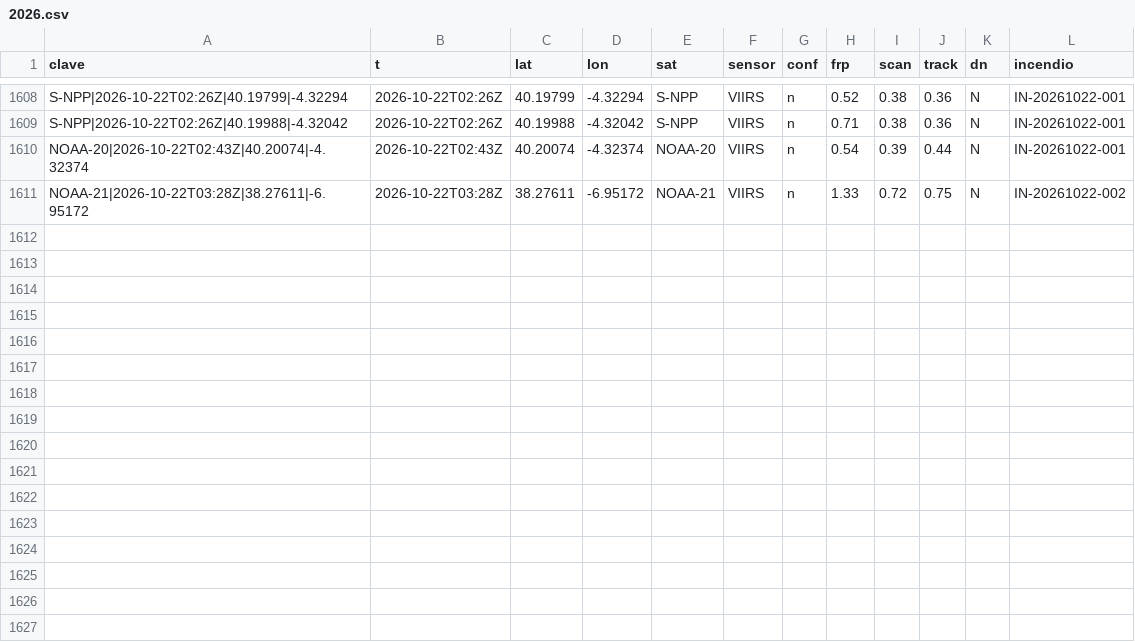
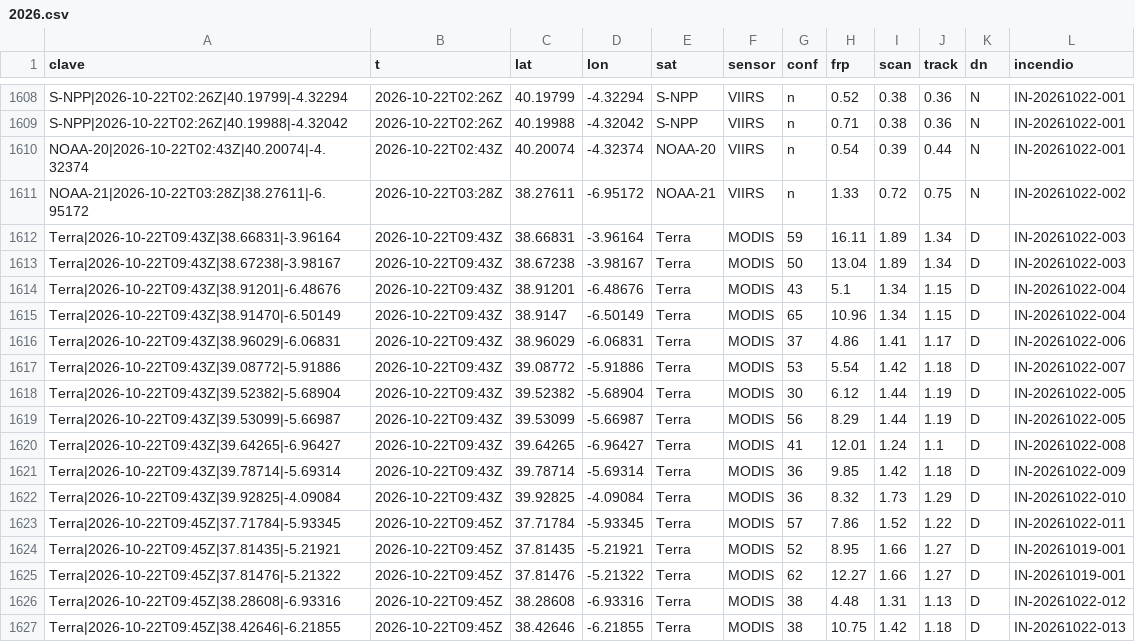
Before and after one commit to Asensio94/vigia-incendios, a CSV file: data/focos/2026.csv, drawn as a sheet; only a part is shown, gaps mark what is left out.

```diff
--- a/data/focos/2026.csv
+++ b/data/focos/2026.csv
@@ -1611 +1611,17 @@ NOAA-20|2026-10-22T02:43Z|40.20074|-4.32374,2026-10-22T02:43Z,40.20074,-4.32374,
 NOAA-21|2026-10-22T03:28Z|38.27611|-6.95172,2026-10-22T03:28Z,38.27611,-6.95172,NOAA-21,VIIRS,n,1.33,0.72,0.75,N,IN-20261022-002
+Terra|2026-10-22T09:43Z|38.66831|-3.96164,2026-10-22T09:43Z,38.66831,-3.96164,Terra,MODIS,59,16.11,1.89,1.34,D,IN-20261022-003
+Terra|2026-10-22T09:43Z|38.67238|-3.98167,2026-10-22T09:43Z,38.67238,-3.98167,Terra,MODIS,50,13.04,1.89,1.34,D,IN-20261022-003
+Terra|2026-10-22T09:43Z|38.91201|-6.48676,2026-10-22T09:43Z,38.91201,-6.48676,Terra,MODIS,43,5.1,1.34,1.15,D,IN-20261022-004
+Terra|2026-10-22T09:43Z|38.91470|-6.50149,2026-10-22T09:43Z,38.9147,-6.50149,Terra,MODIS,65,10.96,1.34,1.15,D,IN-20261022-004
+Terra|2026-10-22T09:43Z|38.96029|-6.06831,2026-10-22T09:43Z,38.96029,-6.06831,Terra,MODIS,37,4.86,1.41,1.17,D,IN-20261022-006
+Terra|2026-10-22T09:43Z|39.08772|-5.91886,2026-10-22T09:43Z,39.08772,-5.91886,Terra,MODIS,53,5.54,1.42,1.18,D,IN-20261022-007
+Terra|2026-10-22T09:43Z|39.52382|-5.68904,2026-10-22T09:43Z,39.52382,-5.68904,Terra,MODIS,30,6.12,1.44,1.19,D,IN-20261022-005
+Terra|2026-10-22T09:43Z|39.53099|-5.66987,2026-10-22T09:43Z,39.53099,-5.66987,Terra,MODIS,56,8.29,1.44,1.19,D,IN-20261022-005
+Terra|2026-10-22T09:43Z|39.64265|-6.96427,2026-10-22T09:43Z,39.64265,-6.96427,Terra,MODIS,41,12.01,1.24,1.1,D,IN-20261022-008
+Terra|2026-10-22T09:43Z|39.78714|-5.69314,2026-10-22T09:43Z,39.78714,-5.69314,Terra,MODIS,36,9.85,1.42,1.18,D,IN-20261022-009
+Terra|2026-10-22T09:43Z|39.92825|-4.09084,2026-10-22T09:43Z,39.92825,-4.09084,Terra,MODIS,36,8.32,1.73,1.29,D,IN-20261022-010
+Terra|2026-10-22T09:45Z|37.71784|-5.93345,2026-10-22T09:45Z,37.71784,-5.93345,Terra,MODIS,57,7.86,1.52,1.22,D,IN-20261022-011
+Terra|2026-10-22T09:45Z|37.81435|-5.21921,2026-10-22T09:45Z,37.81435,-5.21921,Terra,MODIS,52,8.95,1.66,1.27,D,IN-20261019-001
+Terra|2026-10-22T09:45Z|37.81476|-5.21322,2026-10-22T09:45Z,37.81476,-5.21322,Terra,MODIS,62,12.27,1.66,1.27,D,IN-20261019-001
+Terra|2026-10-22T09:45Z|38.28608|-6.93316,2026-10-22T09:45Z,38.28608,-6.93316,Terra,MODIS,38,4.48,1.31,1.13,D,IN-20261022-012
+Terra|2026-10-22T09:45Z|38.42646|-6.21855,2026-10-22T09:45Z,38.42646,-6.21855,Terra,MODIS,38,10.75,1.42,1.18,D,IN-20261022-013
```
Also changed, not shown: 5 other files.
